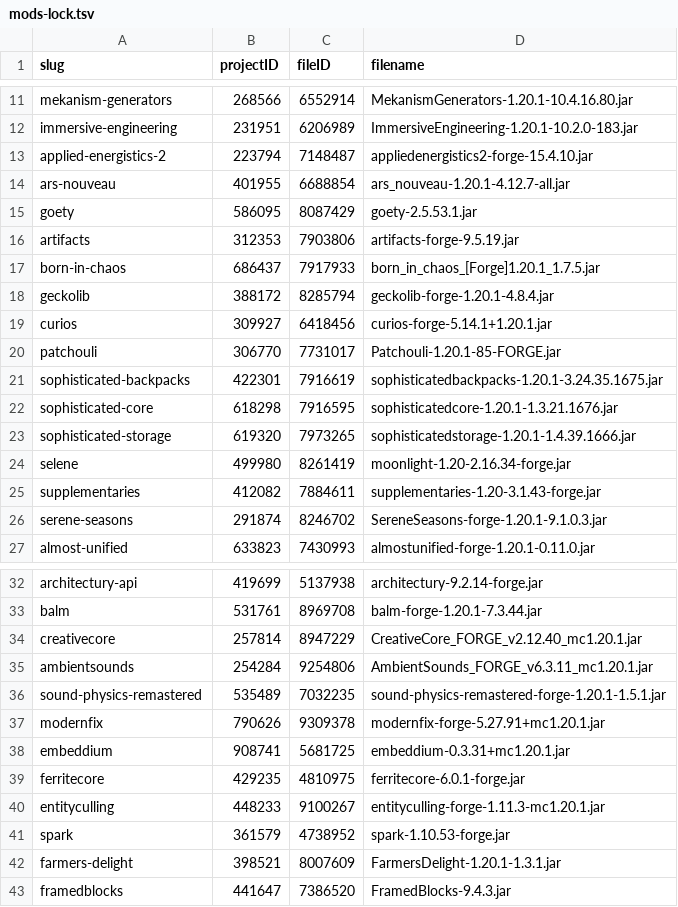
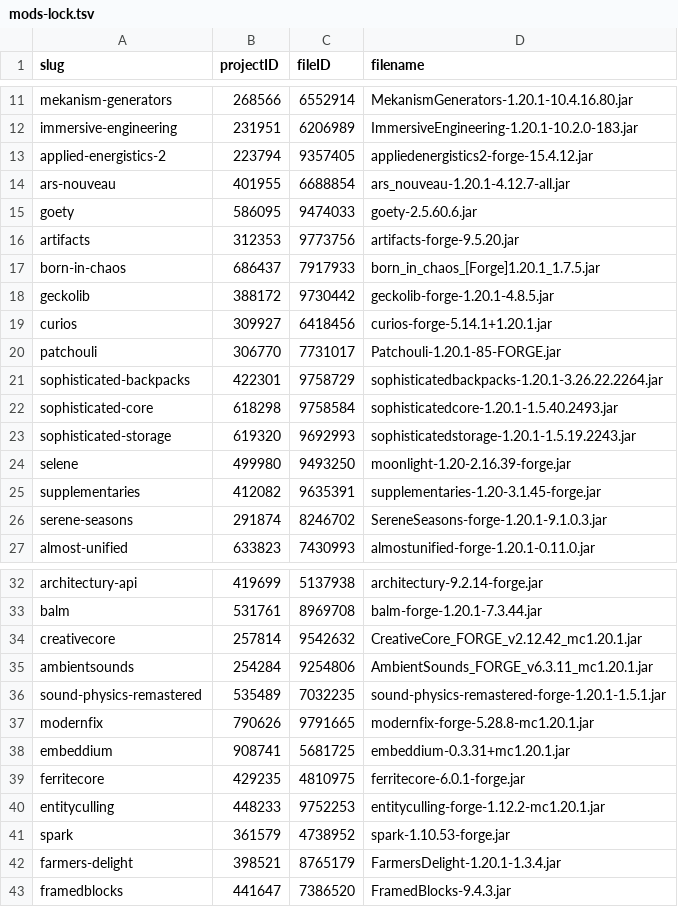
Before and after one commit to ThePowerMisha/ashes-of-the-fallen-world, a TSV file: overrides/ashes_docs/mods-lock.tsv, drawn as a sheet; only a part is shown, gaps mark what is left out; the diff covers the shown part only.

Commit message:
Trial 36 Forge 1.20.1 mod releases with a server startup check

```diff
--- a/overrides/ashes_docs/mods-lock.tsv
+++ b/overrides/ashes_docs/mods-lock.tsv
@@ -12,15 +12,15 @@ mekanism-generators	268566	6552914	MekanismGenerators-1.20.1-10.4.16.80.jar
 immersive-engineering	231951	6206989	ImmersiveEngineering-1.20.1-10.2.0-183.jar
-applied-energistics-2	223794	7148487	appliedenergistics2-forge-15.4.10.jar
+applied-energistics-2	223794	9357405	appliedenergistics2-forge-15.4.12.jar
 ars-nouveau	401955	6688854	ars_nouveau-1.20.1-4.12.7-all.jar
-goety	586095	8087429	goety-2.5.53.1.jar
-artifacts	312353	7903806	artifacts-forge-9.5.19.jar
+goety	586095	9474033	goety-2.5.60.6.jar
+artifacts	312353	9773756	artifacts-forge-9.5.20.jar
 born-in-chaos	686437	7917933	born_in_chaos_[Forge]1.20.1_1.7.5.jar
-geckolib	388172	8285794	geckolib-forge-1.20.1-4.8.4.jar
+geckolib	388172	9730442	geckolib-forge-1.20.1-4.8.5.jar
 curios	309927	6418456	curios-forge-5.14.1+1.20.1.jar
 patchouli	306770	7731017	Patchouli-1.20.1-85-FORGE.jar
-sophisticated-backpacks	422301	7916619	sophisticatedbackpacks-1.20.1-3.24.35.1675.jar
-sophisticated-core	618298	7916595	sophisticatedcore-1.20.1-1.3.21.1676.jar
-sophisticated-storage	619320	7973265	sophisticatedstorage-1.20.1-1.4.39.1666.jar
-selene	499980	8261419	moonlight-1.20-2.16.34-forge.jar
-supplementaries	412082	7884611	supplementaries-1.20-3.1.43-forge.jar
+sophisticated-backpacks	422301	9758729	sophisticatedbackpacks-1.20.1-3.26.22.2264.jar
+sophisticated-core	618298	9758584	sophisticatedcore-1.20.1-1.5.40.2493.jar
+sophisticated-storage	619320	9692993	sophisticatedstorage-1.20.1-1.5.19.2243.jar
+selene	499980	9493250	moonlight-1.20-2.16.39-forge.jar
+supplementaries	412082	9635391	supplementaries-1.20-3.1.45-forge.jar
 serene-seasons	291874	8246702	SereneSeasons-forge-1.20.1-9.1.0.3.jar
@@ -33,11 +33,11 @@ architectury-api	419699	5137938	architectury-9.2.14-forge.jar
 balm	531761	8969708	balm-forge-1.20.1-7.3.44.jar
-creativecore	257814	8947229	CreativeCore_FORGE_v2.12.40_mc1.20.1.jar
+creativecore	257814	9542632	CreativeCore_FORGE_v2.12.42_mc1.20.1.jar
 ambientsounds	254284	9254806	AmbientSounds_FORGE_v6.3.11_mc1.20.1.jar
 sound-physics-remastered	535489	7032235	sound-physics-remastered-forge-1.20.1-1.5.1.jar
-modernfix	790626	9309378	modernfix-forge-5.27.91+mc1.20.1.jar
+modernfix	790626	9791665	modernfix-forge-5.28.8-mc1.20.1.jar
 embeddium	908741	5681725	embeddium-0.3.31+mc1.20.1.jar
 ferritecore	429235	4810975	ferritecore-6.0.1-forge.jar
-entityculling	448233	9100267	entityculling-forge-1.11.3-mc1.20.1.jar
+entityculling	448233	9752253	entityculling-forge-1.12.2-mc1.20.1.jar
 spark	361579	4738952	spark-1.10.53-forge.jar
-farmers-delight	398521	8007609	FarmersDelight-1.20.1-1.3.1.jar
+farmers-delight	398521	8765179	FarmersDelight-1.20.1-1.3.4.jar
 framedblocks	441647	7386520	FramedBlocks-9.4.3.jar
```
Also changed, not shown: 46 edited cells elsewhere in this file, 12 other files.
